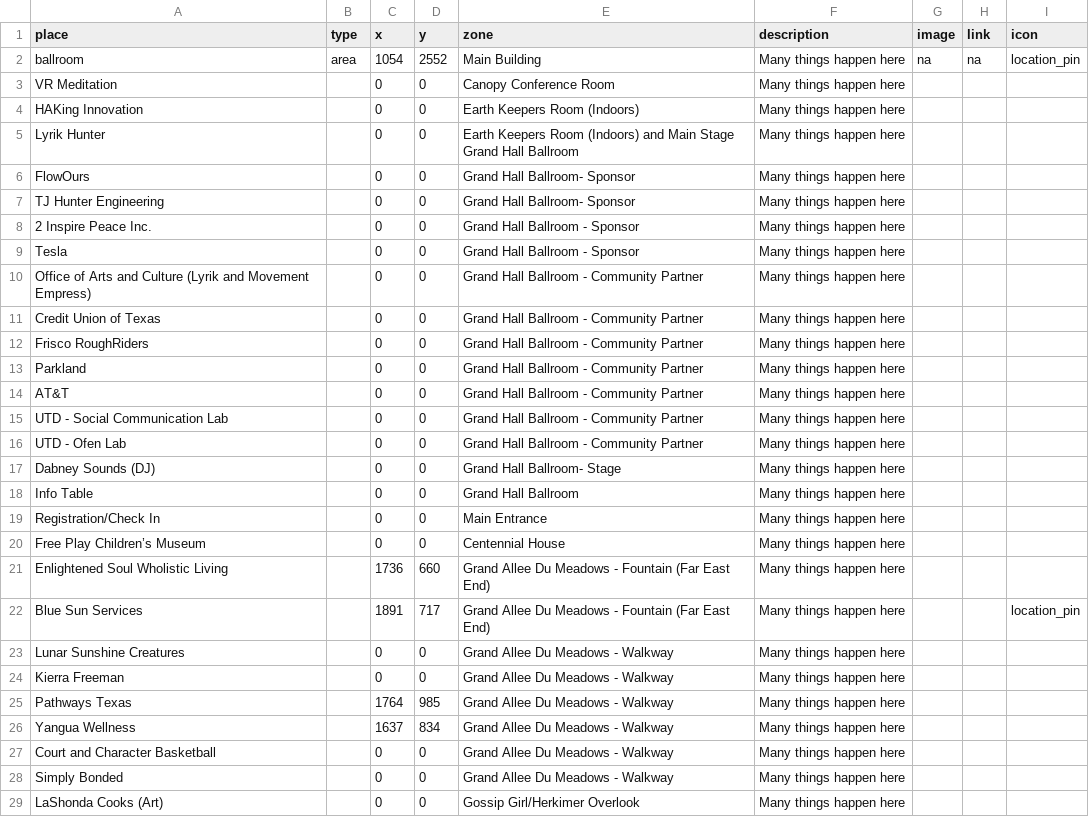
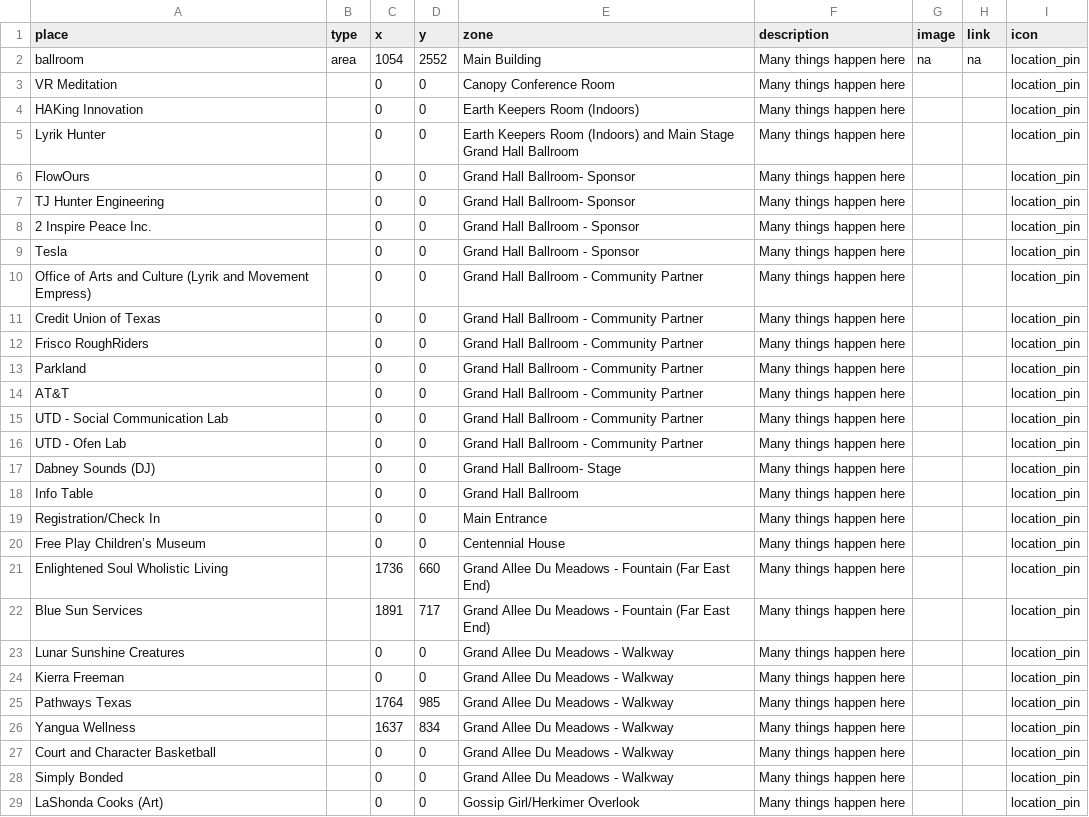
Before and after one commit to Arthursama14/SteamFestival, a CSV file: map.csv, drawn as a sheet; only a part is shown; the diff covers the shown part only.

Commit message:
Add files via upload

```diff
--- a/map.csv
+++ b/map.csv
@@ -2,28 +2,28 @@ place,type,x,y,zone,description,image,link,icon
 ballroom,area,1054,2552,Main Building,Many things happen here,na,na,location_pin
-VR Meditation ,,0,0,Canopy Conference Room ,Many things happen here,,,
-HAKing Innovation ,,0,0,Earth Keepers Room (Indoors),Many things happen here,,,
-Lyrik Hunter ,,0,0,Earth Keepers Room (Indoors) and Main Stage Grand Hall Ballroom ,Many things happen here,,,
-FlowOurs,,0,0,Grand Hall Ballroom- Sponsor,Many things happen here,,,
-TJ Hunter Engineering ,,0,0,Grand Hall Ballroom- Sponsor,Many things happen here,,,
-2 Inspire Peace Inc.,,0,0,Grand Hall Ballroom - Sponsor,Many things happen here,,,
-Tesla,,0,0,Grand Hall Ballroom - Sponsor,Many things happen here,,,
-Office of Arts and Culture (Lyrik and Movement Empress),,0,0,Grand Hall Ballroom - Community Partner,Many things happen here,,,
-Credit Union of Texas,,0,0,Grand Hall Ballroom - Community Partner,Many things happen here,,,
-Frisco RoughRiders,,0,0,Grand Hall Ballroom - Community Partner,Many things happen here,,,
-Parkland,,0,0,Grand Hall Ballroom - Community Partner,Many things happen here,,,
-AT&T,,0,0,Grand Hall Ballroom - Community Partner,Many things happen here,,,
-UTD - Social Communication Lab,,0,0,Grand Hall Ballroom - Community Partner,Many things happen here,,,
-UTD - Ofen Lab ,,0,0,Grand Hall Ballroom - Community Partner,Many things happen here,,,
-Dabney Sounds (DJ),,0,0,Grand Hall Ballroom- Stage,Many things happen here,,,
-Info Table ,,0,0,Grand Hall Ballroom ,Many things happen here,,,
-Registration/Check In ,,0,0,Main Entrance ,Many things happen here,,,
-Free Play Children’s Museum,,0,0,Centennial House,Many things happen here,,,
-Enlightened Soul Wholistic Living,,1736,660,Grand Allee Du Meadows - Fountain (Far East End),Many things happen here,,,
+VR Meditation ,,0,0,Canopy Conference Room ,Many things happen here,,,location_pin
+HAKing Innovation ,,0,0,Earth Keepers Room (Indoors),Many things happen here,,,location_pin
+Lyrik Hunter ,,0,0,Earth Keepers Room (Indoors) and Main Stage Grand Hall Ballroom ,Many things happen here,,,location_pin
+FlowOurs,,0,0,Grand Hall Ballroom- Sponsor,Many things happen here,,,location_pin
+TJ Hunter Engineering ,,0,0,Grand Hall Ballroom- Sponsor,Many things happen here,,,location_pin
+2 Inspire Peace Inc.,,0,0,Grand Hall Ballroom - Sponsor,Many things happen here,,,location_pin
+Tesla,,0,0,Grand Hall Ballroom - Sponsor,Many things happen here,,,location_pin
+Office of Arts and Culture (Lyrik and Movement Empress),,0,0,Grand Hall Ballroom - Community Partner,Many things happen here,,,location_pin
+Credit Union of Texas,,0,0,Grand Hall Ballroom - Community Partner,Many things happen here,,,location_pin
+Frisco RoughRiders,,0,0,Grand Hall Ballroom - Community Partner,Many things happen here,,,location_pin
+Parkland,,0,0,Grand Hall Ballroom - Community Partner,Many things happen here,,,location_pin
+AT&T,,0,0,Grand Hall Ballroom - Community Partner,Many things happen here,,,location_pin
+UTD - Social Communication Lab,,0,0,Grand Hall Ballroom - Community Partner,Many things happen here,,,location_pin
+UTD - Ofen Lab ,,0,0,Grand Hall Ballroom - Community Partner,Many things happen here,,,location_pin
+Dabney Sounds (DJ),,0,0,Grand Hall Ballroom- Stage,Many things happen here,,,location_pin
+Info Table ,,0,0,Grand Hall Ballroom ,Many things happen here,,,location_pin
+Registration/Check In ,,0,0,Main Entrance ,Many things happen here,,,location_pin
+Free Play Children’s Museum,,0,0,Centennial House,Many things happen here,,,location_pin
+Enlightened Soul Wholistic Living,,1736,660,Grand Allee Du Meadows - Fountain (Far East End),Many things happen here,,,location_pin
 Blue Sun Services,,1891,717,Grand Allee Du Meadows - Fountain (Far East End),Many things happen here,,,location_pin
-Lunar Sunshine Creatures,,0,0,Grand Allee Du Meadows - Walkway,Many things happen here,,,
-Kierra Freeman,,0,0,Grand Allee Du Meadows - Walkway,Many things happen here,,,
-Pathways Texas,,1764,985,Grand Allee Du Meadows - Walkway,Many things happen here,,,
-Yangua Wellness,,1637,834,Grand Allee Du Meadows - Walkway,Many things happen here,,,
-Court and Character Basketball ,,0,0,Grand Allee Du Meadows - Walkway,Many things happen here,,,
-Simply Bonded,,0,0,Grand Allee Du Meadows - Walkway,Many things happen here,,,
-LaShonda Cooks (Art),,0,0,Gossip Girl/Herkimer Overlook ,Many things happen here,,,
+Lunar Sunshine Creatures,,0,0,Grand Allee Du Meadows - Walkway,Many things happen here,,,location_pin
+Kierra Freeman,,0,0,Grand Allee Du Meadows - Walkway,Many things happen here,,,location_pin
+Pathways Texas,,1764,985,Grand Allee Du Meadows - Walkway,Many things happen here,,,location_pin
+Yangua Wellness,,1637,834,Grand Allee Du Meadows - Walkway,Many things happen here,,,location_pin
+Court and Character Basketball ,,0,0,Grand Allee Du Meadows - Walkway,Many things happen here,,,location_pin
+Simply Bonded,,0,0,Grand Allee Du Meadows - Walkway,Many things happen here,,,location_pin
+LaShonda Cooks (Art),,0,0,Gossip Girl/Herkimer Overlook ,Many things happen here,,,location_pin
```
Also changed, not shown: 18 edited cells elsewhere in this file.
